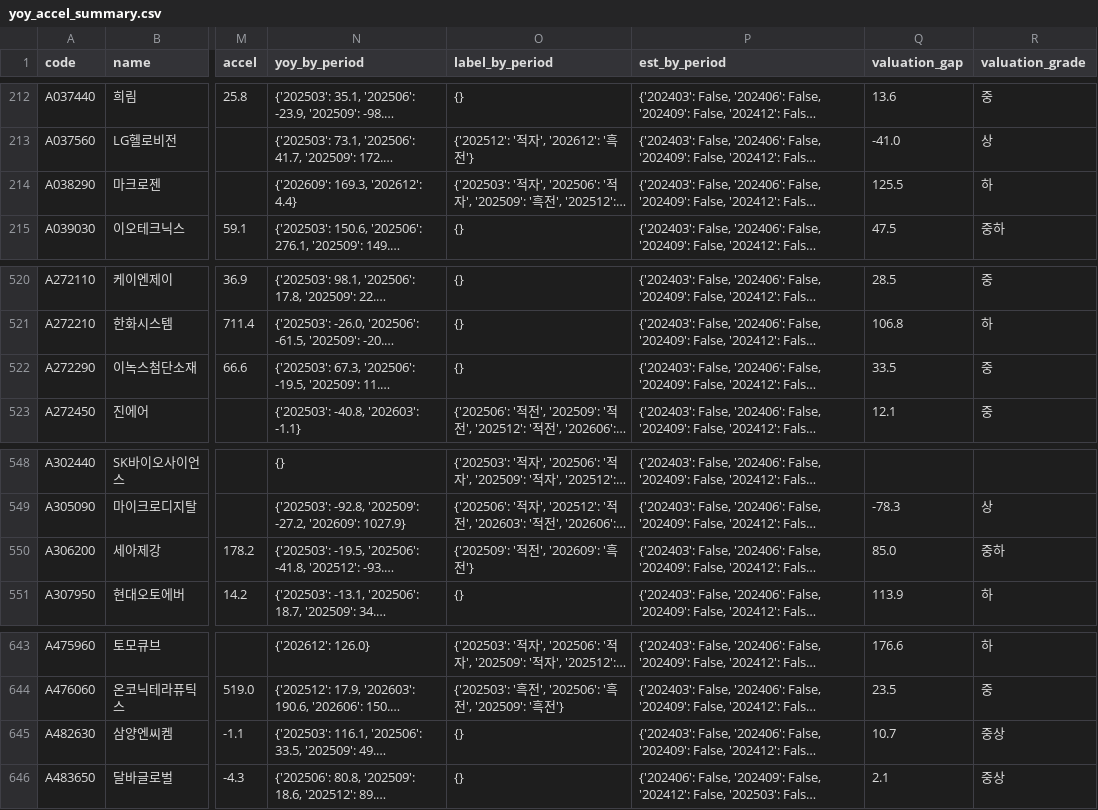
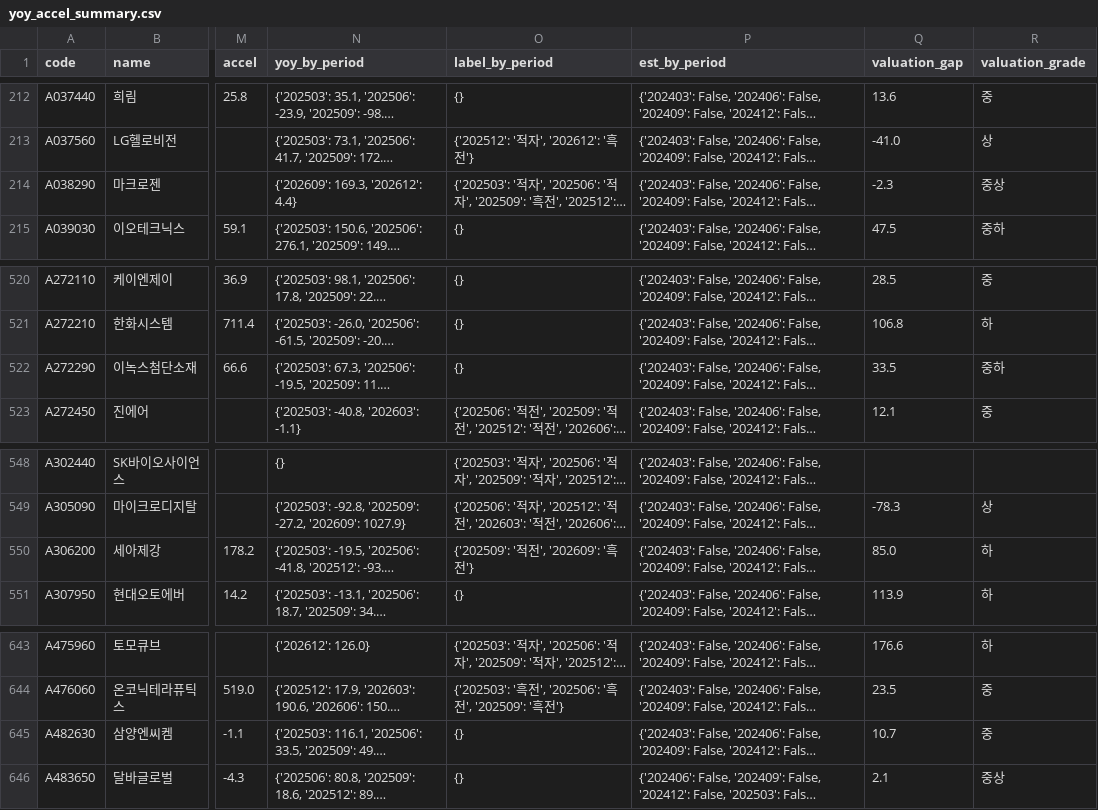
Before and after one commit to joonhakkim/liquidity-dashboard, a CSV file: data/screening/yoy_accel_summary.csv, drawn as a sheet; only a part is shown, gaps mark what is left out; long unchanged cells end in …; the diff names each change by its address in the sheet, - before the commit and + after, or states it on an @@ line.

```diff
--- a/data/screening/yoy_accel_summary.csv
+++ b/data/screening/yoy_accel_summary.csv
-Q214 (valuation_gap): 125.5
+Q214 (valuation_gap): -2.3
-R214 (valuation_grade): 하
+R214 (valuation_grade): 중상
-R522 (valuation_grade): 중
+R522 (valuation_grade): 중하
-R550 (valuation_grade): 중하
+R550 (valuation_grade): 하
-R645 (valuation_grade): 중상
+R645 (valuation_grade): 중
```
Also changed, not shown: 2 other files.
